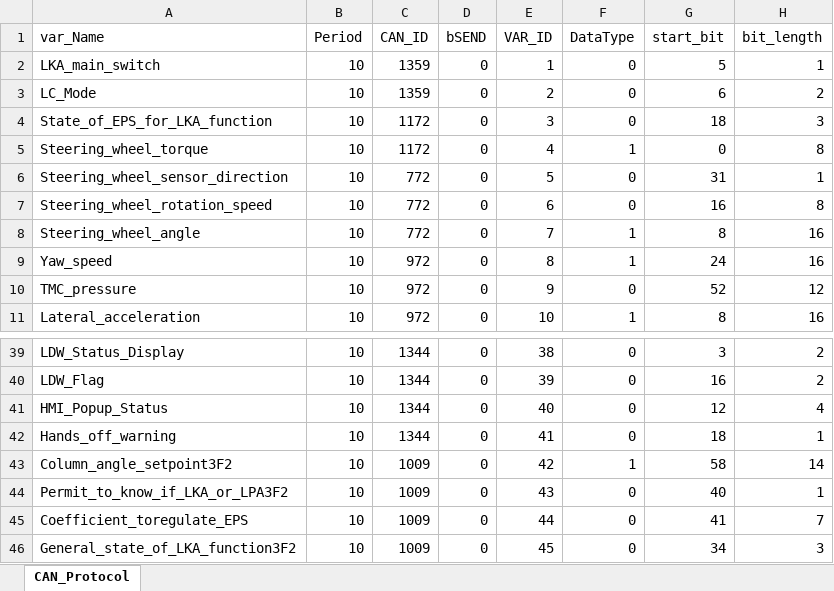
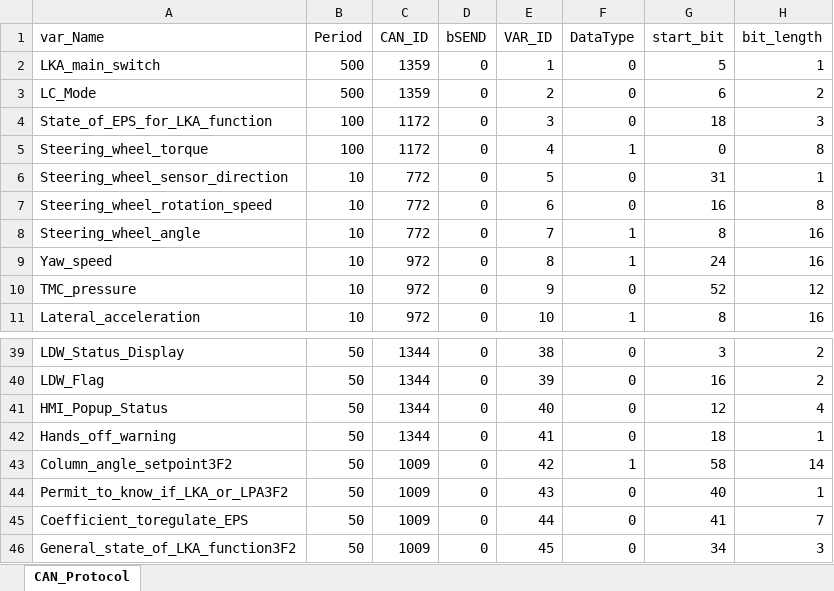
Before and after one commit to hejiaorong/LKAS, an Excel workbook: Tools/CANMaster/CAN_Protocol_Raw.xlsx, sheet CAN_Protocol, drawn as a sheet; only a part is shown, gaps mark what is left out; values as stored, in another font and other column widths than the file's, no borders; the diff covers the shown part only; the diff names each change by its address in the sheet, - before the commit and + after, or states it on an @@ line.

```diff
--- a/Tools/CANMaster/CAN_Protocol_Raw.xlsx (sheet CAN_Protocol)
+++ b/Tools/CANMaster/CAN_Protocol_Raw.xlsx (sheet CAN_Protocol)
-B2:B3 (Period): 10
+B2:B3 (Period): 500
-B4:B5 (Period): 10
+B4:B5 (Period): 100
-B39:B46 (Period): 10
+B39:B46 (Period): 50
```
Also changed, not shown: 26 edited cells elsewhere in this sheet, 13 other files.
